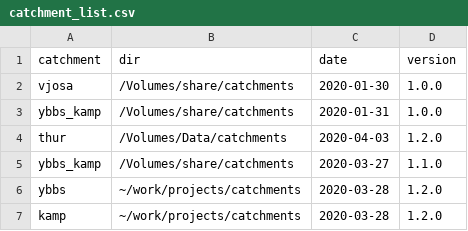
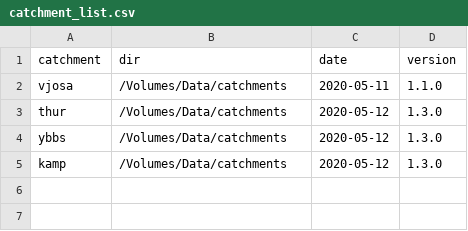
Before and after one commit to mtalluto/FLEE_catchments, a CSV file: catchment_list.csv, drawn as a sheet.

```diff
--- a/catchment_list.csv
+++ b/catchment_list.csv
@@ -1,7 +1,5 @@
 catchment,dir,date,version
-vjosa,/Volumes/share/catchments,2020-01-30,1.0.0
-ybbs_kamp,/Volumes/share/catchments,2020-01-31,1.0.0
-thur,/Volumes/Data/catchments,2020-04-03,1.2.0
-ybbs_kamp,/Volumes/share/catchments,2020-03-27,1.1.0
-ybbs,~/work/projects/catchments,2020-03-28,1.2.0
-kamp,~/work/projects/catchments,2020-03-28,1.2.0
+vjosa,/Volumes/Data/catchments,2020-05-11,1.1.0
+thur,/Volumes/Data/catchments,2020-05-12,1.3.0
+ybbs,/Volumes/Data/catchments,2020-05-12,1.3.0
+kamp,/Volumes/Data/catchments,2020-05-12,1.3.0
```
Also changed, not shown: 3 other files.
